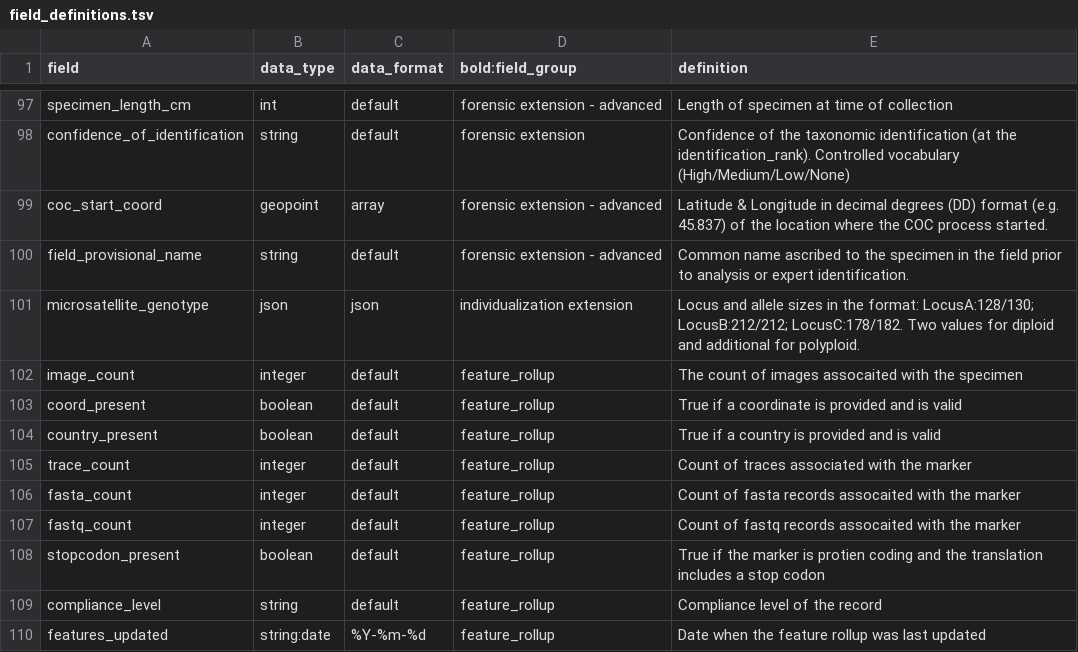
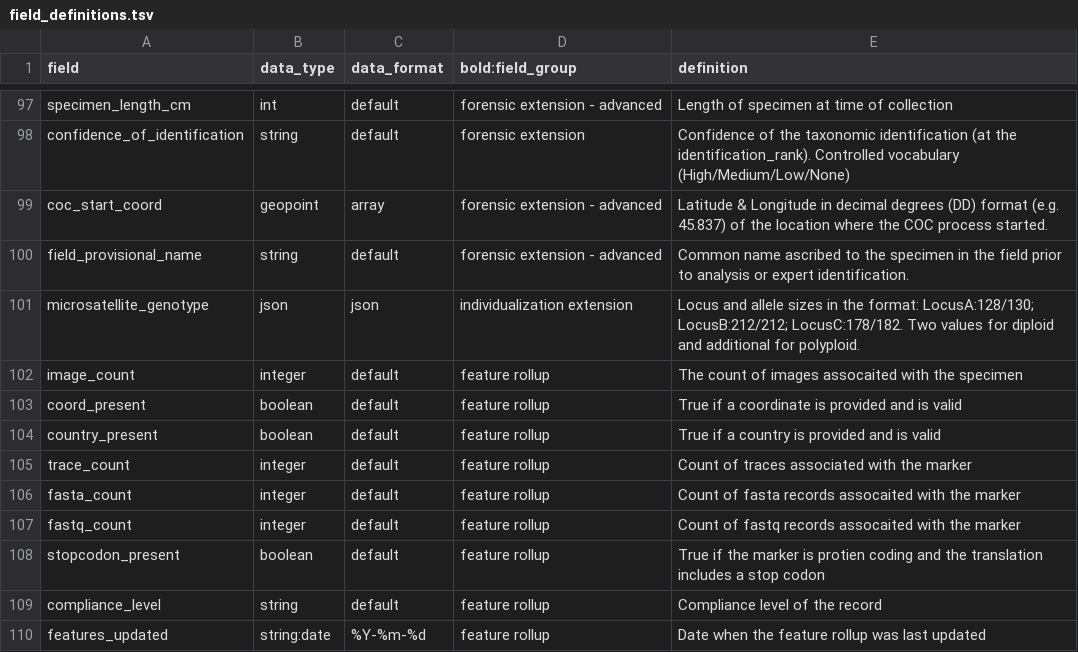
Before and after one commit to biolytica/bcdm-forensic-ext, a TSV file: field_definitions.tsv, drawn as a sheet; only a part is shown, gaps mark what is left out.

Commit message:
Update field_definitions.tsv

```diff
--- a/field_definitions.tsv
+++ b/field_definitions.tsv
@@ -101,10 +101,10 @@ field_provisional_name	string	default	forensic extension - advanced	Common name
 microsatellite_genotype	json	json	individualization extension	Locus and allele sizes in the format: LocusA:128/130; LocusB:212/212; LocusC:178/182.  Two values for diploid and additional for polyploid.
-image_count	integer	default	feature_rollup	The count of images assocaited with the specimen
-coord_present	boolean	default	feature_rollup	True if a coordinate is provided and is valid
-country_present	boolean	default	feature_rollup	True if a country is provided and is valid
-trace_count	integer	default	feature_rollup	Count of traces associated with the marker
-fasta_count	integer	default	feature_rollup	Count of fasta records assocaited with the marker
-fastq_count	integer	default	feature_rollup	Count of fastq records assocaited with the marker
-stopcodon_present	boolean	default	feature_rollup	True if the marker is protien coding and the translation includes a stop codon
-compliance_level	string	default	feature_rollup	Compliance level of the record
-features_updated	string:date	%Y-%m-%d	feature_rollup	Date when the feature rollup was last updated
+image_count	integer	default	feature rollup	The count of images assocaited with the specimen
+coord_present	boolean	default	feature rollup	True if a coordinate is provided and is valid
+country_present	boolean	default	feature rollup	True if a country is provided and is valid
+trace_count	integer	default	feature rollup	Count of traces associated with the marker
+fasta_count	integer	default	feature rollup	Count of fasta records assocaited with the marker
+fastq_count	integer	default	feature rollup	Count of fastq records assocaited with the marker
+stopcodon_present	boolean	default	feature rollup	True if the marker is protien coding and the translation includes a stop codon
+compliance_level	string	default	feature rollup	Compliance level of the record
+features_updated	string:date	%Y-%m-%d	feature rollup	Date when the feature rollup was last updated
```
